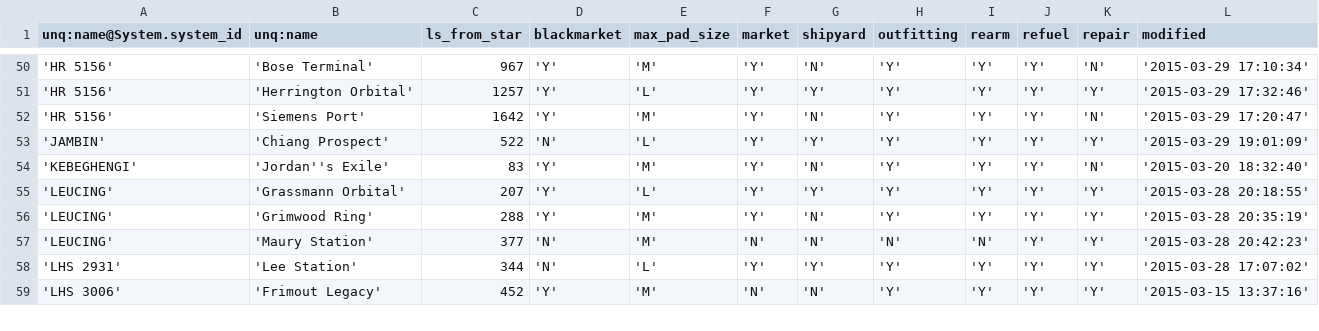
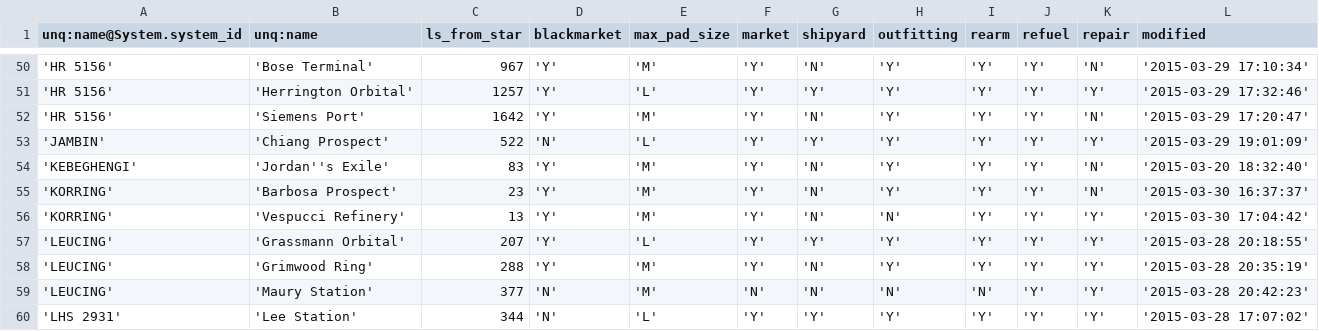
Before and after one commit to EliteDangerous/tradedangerous, a CSV file: data/Station.csv, drawn as a sheet; only a part is shown, gaps mark what is left out; the shorter side is filled out with more unchanged rows; the diff names each change by its address in the sheet, - before the commit and + after, or states it on an @@ line.

```diff
--- a/data/Station.csv
+++ b/data/Station.csv
+row 55: 'KORRING' | 'Barbosa Prospect' | 23 | 'Y' | 'M' | 'Y' | 'N' | 'Y' | 'Y' | 'Y' | 'N' | '2015-03-30 16:37:37'
+row 56: 'KORRING' | 'Vespucci Refinery' | 13 | 'Y' | 'M' | 'Y' | 'N' | 'N' | 'Y' | 'Y' | 'Y' | '2015-03-30 17:04:42'
```
Also changed, not shown: data/StationAttributes.csv, data/SystemAttributes.csv.
